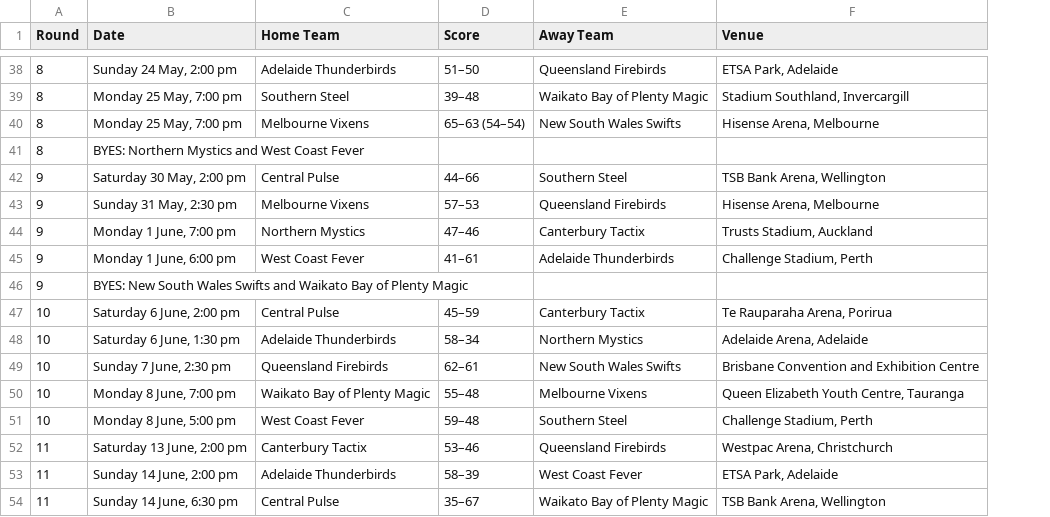
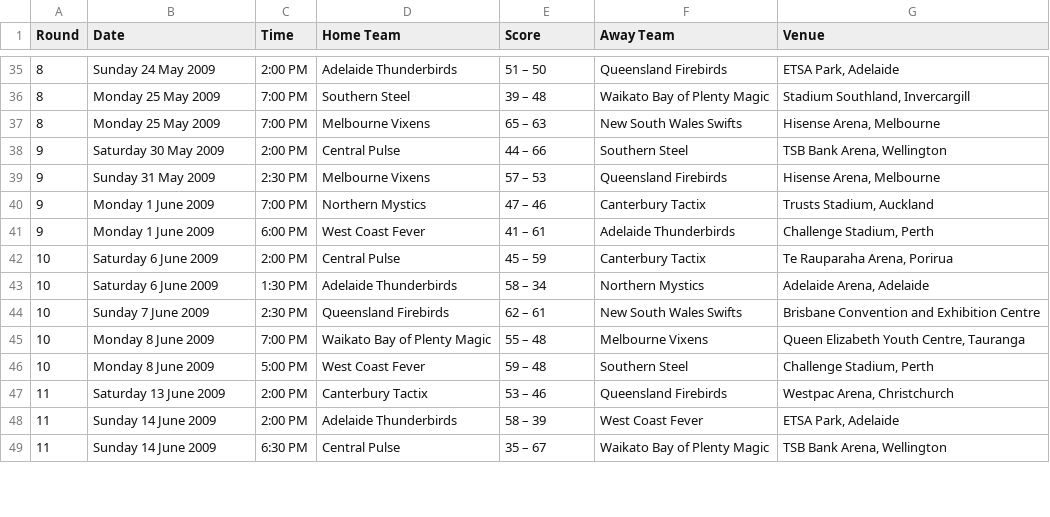
Before and after one commit to selemon/netballD3, a CSV file: 2009-Table1.csv, drawn as a sheet; only a part is shown, gaps mark what is left out; removed rows and columns are numbered as before the commit, all else as after; the diff covers the shown part only; the diff names each change by its address in the sheet, - before the commit and + after, or states it on an @@ line.

```diff
--- a/2009-Table1.csv
+++ b/2009-Table1.csv
+column C (Time), rows 35-49: 2:00 PM | 7:00 PM | 7:00 PM | 2:00 PM | 2:30 PM | 7:00 PM | 6:00 PM | 2:00 PM | 1:30 PM | 2:30 PM | 7:00 PM | 5:00 PM | 2:00 PM | 2:00 PM | 6:30 PM
-B35 (Date): Sunday 24 May, 2:00 pm
+B35 (Date): Sunday 24 May 2009
-E35 (Score): 51–50
+E35 (Score): 51 – 50
-B36:B37 (Date): Monday 25 May, 7:00 pm
+B36:B37 (Date): Monday 25 May 2009
-E36 (Score): 39–48
+E36 (Score): 39 – 48
-E37 (Score): 65–63 (54–54)
+E37 (Score): 65 – 63
-row 41: 8 | BYES: Northern Mystics and West Coast Fever
-B38 (Date): Saturday 30 May, 2:00 pm
+B38 (Date): Saturday 30 May 2009
-E38 (Score): 44–66
+E38 (Score): 44 – 66
-B39 (Date): Sunday 31 May, 2:30 pm
+B39 (Date): Sunday 31 May 2009
-E39 (Score): 57–53
+E39 (Score): 57 – 53
-B40 (Date): Monday 1 June, 7:00 pm
+B40 (Date): Monday 1 June 2009
-E40 (Score): 47–46
+E40 (Score): 47 – 46
-B41 (Date): Monday 1 June, 6:00 pm
+B41 (Date): Monday 1 June 2009
-E41 (Score): 41–61
+E41 (Score): 41 – 61
-row 46: 9 | BYES: New South Wales Swifts and Waikato Bay of Plenty Magic
-B42 (Date): Saturday 6 June, 2:00 pm
+B42 (Date): Saturday 6 June 2009
-E42 (Score): 45–59
+E42 (Score): 45 – 59
-B43 (Date): Saturday 6 June, 1:30 pm
+B43 (Date): Saturday 6 June 2009
-E43 (Score): 58–34
+E43 (Score): 58 – 34
-B44 (Date): Sunday 7 June, 2:30 pm
+B44 (Date): Sunday 7 June 2009
-E44 (Score): 62–61
+E44 (Score): 62 – 61
-B45 (Date): Monday 8 June, 7:00 pm
+B45 (Date): Monday 8 June 2009
-E45 (Score): 55–48
+E45 (Score): 55 – 48
-B46 (Date): Monday 8 June, 5:00 pm
+B46 (Date): Monday 8 June 2009
-E46 (Score): 59–48
+E46 (Score): 59 – 48
-B47 (Date): Saturday 13 June, 2:00 pm
+B47 (Date): Saturday 13 June 2009
-E47 (Score): 53–46
+E47 (Score): 53 – 46
-B48 (Date): Sunday 14 June, 2:00 pm
+B48 (Date): Sunday 14 June 2009
-E48 (Score): 58–39
+E48 (Score): 58 – 39
-B49 (Date): Sunday 14 June, 6:30 pm
+B49 (Date): Sunday 14 June 2009
-E49 (Score): 35–67
+E49 (Score): 35 – 67
```
Also changed, not shown: 3 removed rows and 108 edited cells elsewhere in this file, 2008-Table1.csv, 2011-Table1.csv, 7 other files.
